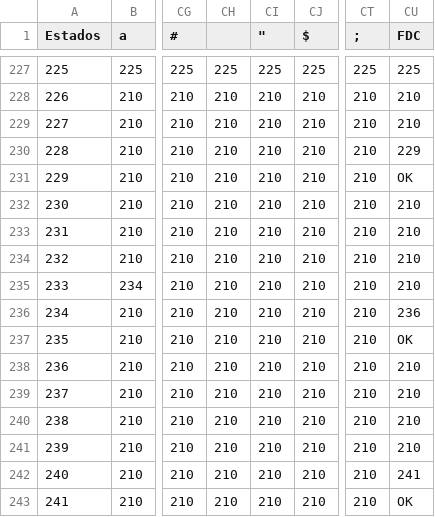
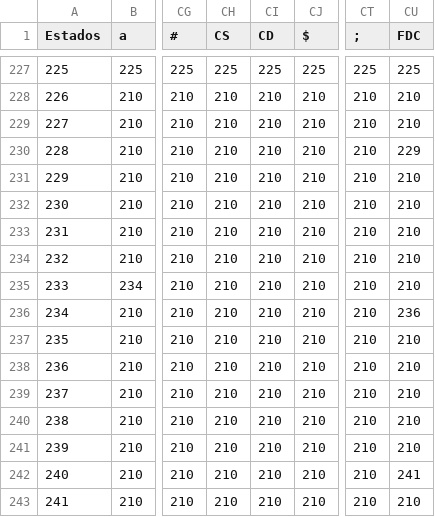
Before and after one commit to JEBT28/AnalizadorLexico, a CSV file: CSV/Matriz.csv, drawn as a sheet; only a part is shown, gaps mark what is left out; the diff names each change by its address in the sheet, - before the commit and + after, or states it on an @@ line.

```diff
--- a/CSV/Matriz.csv
+++ b/CSV/Matriz.csv
-CH1: (empty)
+CH1: CS
-CI1: "
+CI1: CD
-CU231 (FDC): OK
+CU231 (FDC): 210
-CU237 (FDC): OK
+CU237 (FDC): 210
-CU243 (FDC): OK
+CU243 (FDC): 210
```
Also changed, not shown: 23 other files.
